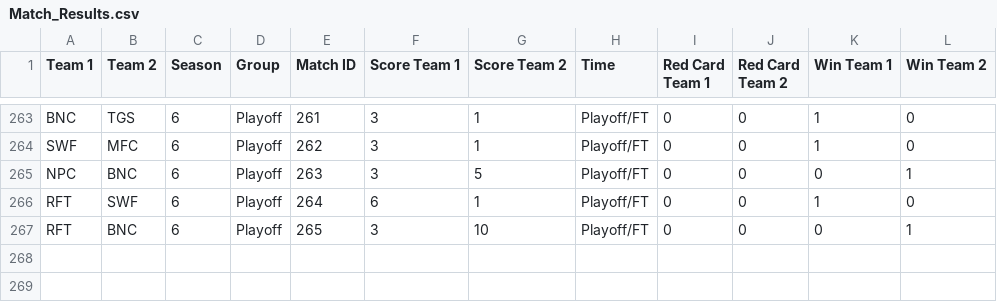
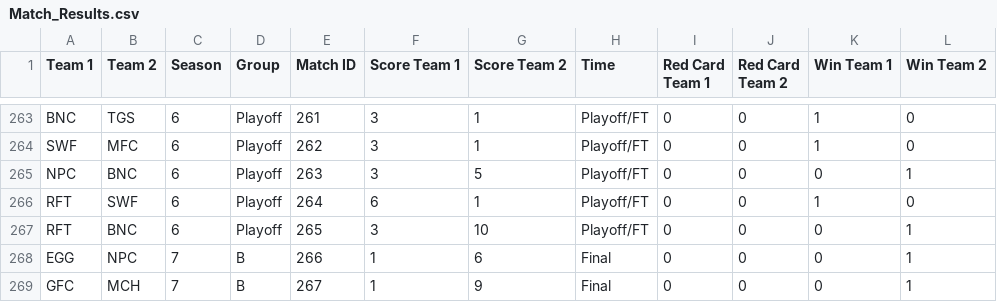
Before and after one commit to Fejiroisaacs/Haverford-IFL, a CSV file: data/Match_Results.csv, drawn as a sheet; only a part is shown, gaps mark what is left out; the diff names each change by its address in the sheet, - before the commit and + after, or states it on an @@ line.

```diff
--- a/data/Match_Results.csv
+++ b/data/Match_Results.csv
+row 268: EGG | NPC | 7 | B | 266 | 1 | 6 | Final | 0 | 0 | 0 | 1
+row 269: GFC | MCH | 7 | B | 267 | 1 | 9 | Final | 0 | 0 | 0 | 1
```
Also changed, not shown: data/matchweeks.csv, data/player_ratings.csv, 9 other files.
